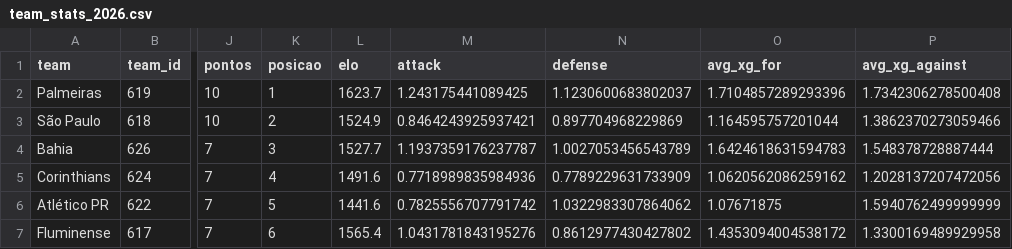
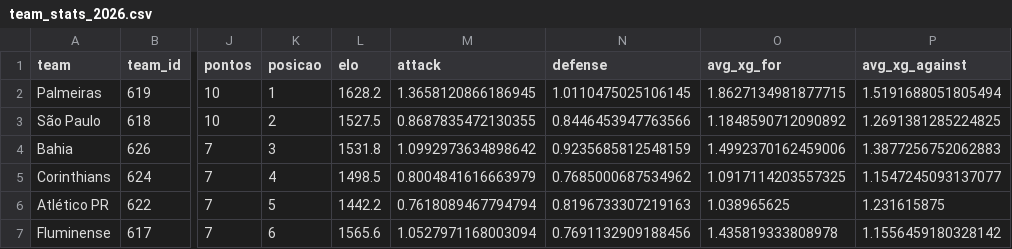
Before and after one commit to mariopenna/BRForecast, a CSV file: data/team_stats_2026.csv, drawn as a sheet; only a part is shown, gaps mark what is left out; the diff covers the shown part only; the diff names each change by its address in the sheet, - before the commit and + after, or states it on an @@ line.

```diff
--- a/data/team_stats_2026.csv
+++ b/data/team_stats_2026.csv
-L2 (elo): 1623.7
+L2 (elo): 1628.2
-M2 (attack): 1.243175441089425
+M2 (attack): 1.3658120866186945
-N2 (defense): 1.1230600683802037
+N2 (defense): 1.0110475025106145
-O2 (avg_xg_for): 1.7104857289293396
+O2 (avg_xg_for): 1.8627134981877715
-P2 (avg_xg_against): 1.7342306278500408
+P2 (avg_xg_against): 1.5191688051805494
-L3 (elo): 1524.9
+L3 (elo): 1527.5
-M3 (attack): 0.8464243925937421
+M3 (attack): 0.8687835472130355
-N3 (defense): 0.897704968229869
+N3 (defense): 0.8446453947763566
-O3 (avg_xg_for): 1.164595757201044
+O3 (avg_xg_for): 1.1848590712090892
-P3 (avg_xg_against): 1.3862370273059466
+P3 (avg_xg_against): 1.2691381285224825
-L4 (elo): 1527.7
+L4 (elo): 1531.8
-M4 (attack): 1.1937359176237787
+M4 (attack): 1.0992973634898642
-N4 (defense): 1.0027053456543789
+N4 (defense): 0.9235685812548159
-O4 (avg_xg_for): 1.6424618631594783
+O4 (avg_xg_for): 1.4992370162459006
-P4 (avg_xg_against): 1.548378728887444
+P4 (avg_xg_against): 1.3877256752062883
-L5 (elo): 1491.6
+L5 (elo): 1498.5
-M5 (attack): 0.7718989835984936
+M5 (attack): 0.8004841616663979
-N5 (defense): 0.7789229631733909
+N5 (defense): 0.7685000687534962
-O5 (avg_xg_for): 1.0620562086259162
+O5 (avg_xg_for): 1.0917114203557325
-P5 (avg_xg_against): 1.2028137207472056
+P5 (avg_xg_against): 1.1547245093137077
-L6 (elo): 1441.6
+L6 (elo): 1442.2
-M6 (attack): 0.7825556707791742
+M6 (attack): 0.7618089467794794
-N6 (defense): 1.0322983307864062
+N6 (defense): 0.8196733307219163
-O6 (avg_xg_for): 1.07671875
+O6 (avg_xg_for): 1.038965625
-P6 (avg_xg_against): 1.5940762499999999
+P6 (avg_xg_against): 1.231615875
-L7 (elo): 1565.4
+L7 (elo): 1565.6
-M7 (attack): 1.0431781843195276
+M7 (attack): 1.0527971168003094
-N7 (defense): 0.8612977430427802
+N7 (defense): 0.7691132909188456
-O7 (avg_xg_for): 1.4353094004538172
+O7 (avg_xg_for): 1.435819333808978
-P7 (avg_xg_against): 1.3300169489929958
+P7 (avg_xg_against): 1.1556459180328142
```
Also changed, not shown: 2 added rows, 2 removed rows and 62 edited cells elsewhere in this file, data/jogos_restantes_2026.csv, data/simulation_results.csv, 4 other files.
